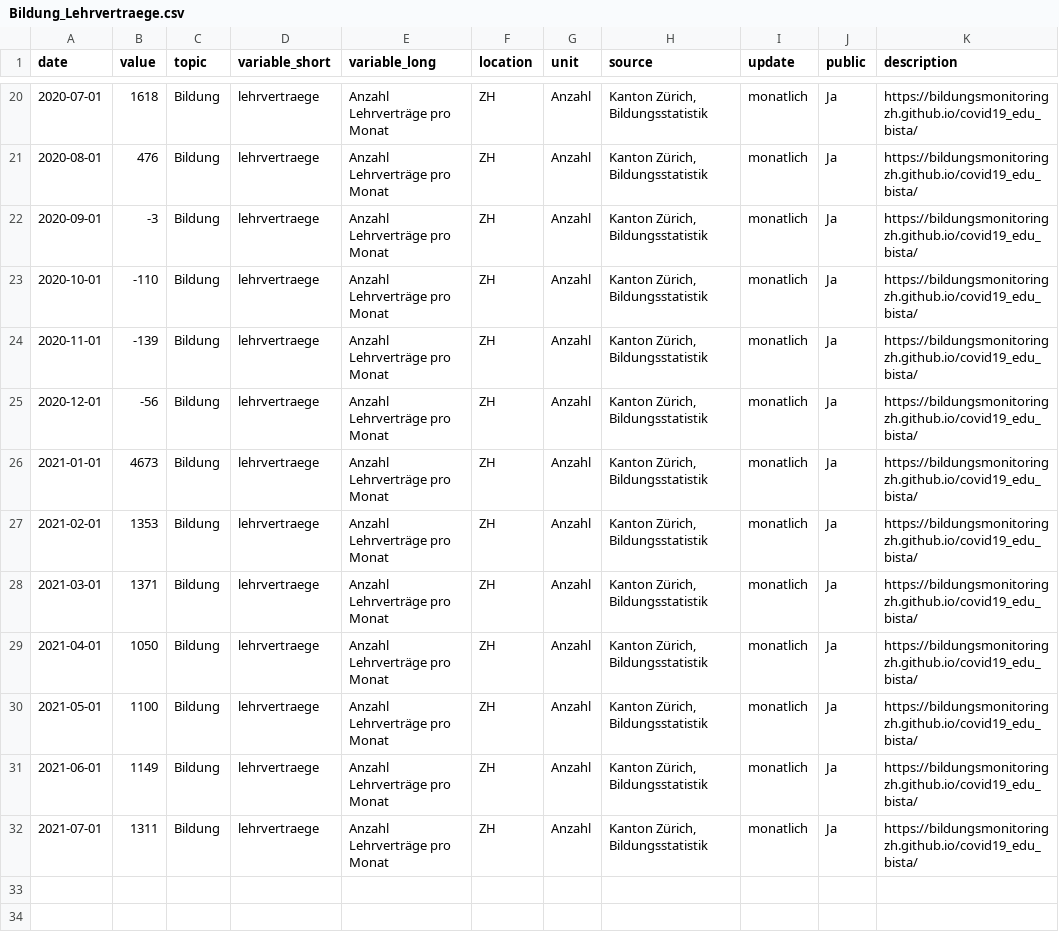
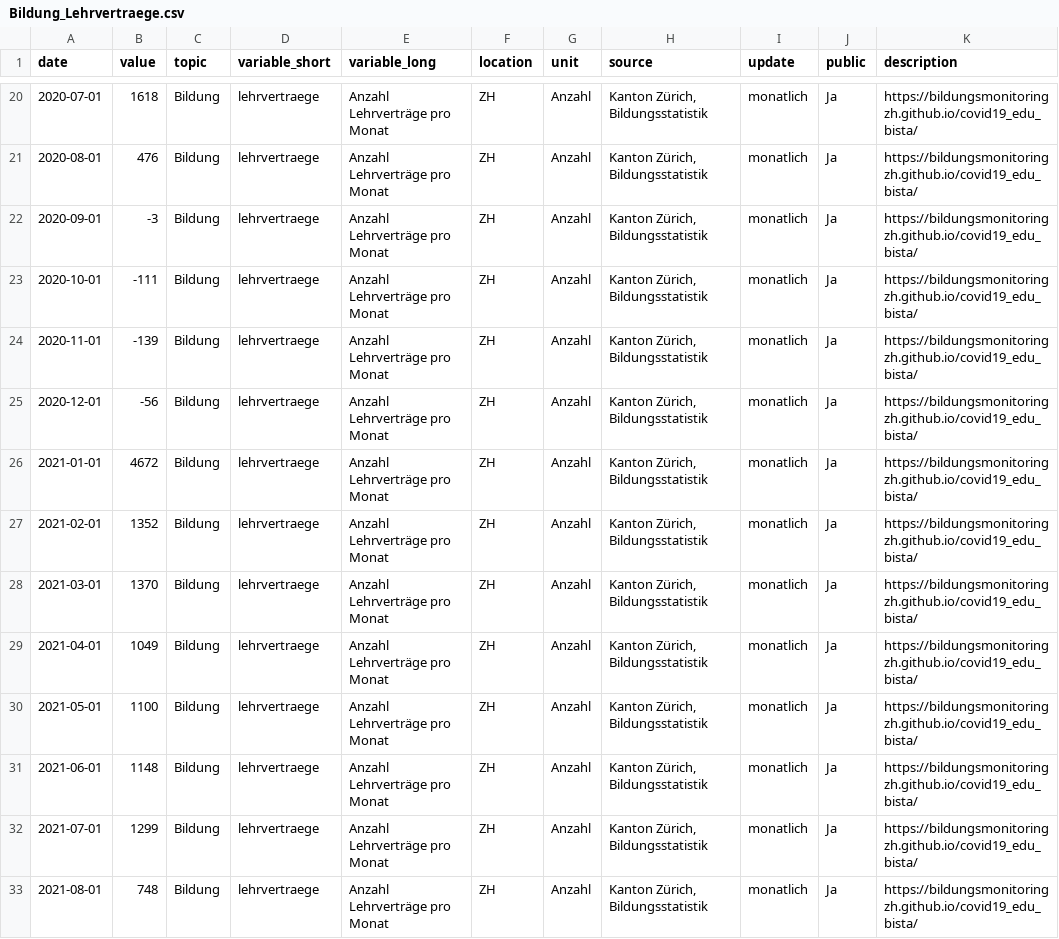
Before and after one commit to bildungsplanungZH/covid19_edu_bista, a CSV file: Bildung_Lehrvertraege.csv, drawn as a sheet; only a part is shown, gaps mark what is left out.

```diff
--- a/Bildung_Lehrvertraege.csv
+++ b/Bildung_Lehrvertraege.csv
@@ -22,11 +22,12 @@
 2020-09-01,-3,"Bildung","lehrvertraege","Anzahl Lehrverträge pro Monat","ZH","Anzahl","Kanton Zürich, Bildungsstatistik","monatlich","Ja","https://bildungsmonitoringzh.github.io/covid19_edu_bista/"
-2020-10-01,-110,"Bildung","lehrvertraege","Anzahl Lehrverträge pro Monat","ZH","Anzahl","Kanton Zürich, Bildungsstatistik","monatlich","Ja","https://bildungsmonitoringzh.github.io/covid19_edu_bista/"
+2020-10-01,-111,"Bildung","lehrvertraege","Anzahl Lehrverträge pro Monat","ZH","Anzahl","Kanton Zürich, Bildungsstatistik","monatlich","Ja","https://bildungsmonitoringzh.github.io/covid19_edu_bista/"
 2020-11-01,-139,"Bildung","lehrvertraege","Anzahl Lehrverträge pro Monat","ZH","Anzahl","Kanton Zürich, Bildungsstatistik","monatlich","Ja","https://bildungsmonitoringzh.github.io/covid19_edu_bista/"
 2020-12-01,-56,"Bildung","lehrvertraege","Anzahl Lehrverträge pro Monat","ZH","Anzahl","Kanton Zürich, Bildungsstatistik","monatlich","Ja","https://bildungsmonitoringzh.github.io/covid19_edu_bista/"
-2021-01-01,4673,"Bildung","lehrvertraege","Anzahl Lehrverträge pro Monat","ZH","Anzahl","Kanton Zürich, Bildungsstatistik","monatlich","Ja","https://bildungsmonitoringzh.github.io/covid19_edu_bista/"
-2021-02-01,1353,"Bildung","lehrvertraege","Anzahl Lehrverträge pro Monat","ZH","Anzahl","Kanton Zürich, Bildungsstatistik","monatlich","Ja","https://bildungsmonitoringzh.github.io/covid19_edu_bista/"
-2021-03-01,1371,"Bildung","lehrvertraege","Anzahl Lehrverträge pro Monat","ZH","Anzahl","Kanton Zürich, Bildungsstatistik","monatlich","Ja","https://bildungsmonitoringzh.github.io/covid19_edu_bista/"
-2021-04-01,1050,"Bildung","lehrvertraege","Anzahl Lehrverträge pro Monat","ZH","Anzahl","Kanton Zürich, Bildungsstatistik","monatlich","Ja","https://bildungsmonitoringzh.github.io/covid19_edu_bista/"
+2021-01-01,4672,"Bildung","lehrvertraege","Anzahl Lehrverträge pro Monat","ZH","Anzahl","Kanton Zürich, Bildungsstatistik","monatlich","Ja","https://bildungsmonitoringzh.github.io/covid19_edu_bista/"
+2021-02-01,1352,"Bildung","lehrvertraege","Anzahl Lehrverträge pro Monat","ZH","Anzahl","Kanton Zürich, Bildungsstatistik","monatlich","Ja","https://bildungsmonitoringzh.github.io/covid19_edu_bista/"
+2021-03-01,1370,"Bildung","lehrvertraege","Anzahl Lehrverträge pro Monat","ZH","Anzahl","Kanton Zürich, Bildungsstatistik","monatlich","Ja","https://bildungsmonitoringzh.github.io/covid19_edu_bista/"
+2021-04-01,1049,"Bildung","lehrvertraege","Anzahl Lehrverträge pro Monat","ZH","Anzahl","Kanton Zürich, Bildungsstatistik","monatlich","Ja","https://bildungsmonitoringzh.github.io/covid19_edu_bista/"
 2021-05-01,1100,"Bildung","lehrvertraege","Anzahl Lehrverträge pro Monat","ZH","Anzahl","Kanton Zürich, Bildungsstatistik","monatlich","Ja","https://bildungsmonitoringzh.github.io/covid19_edu_bista/"
-2021-06-01,1149,"Bildung","lehrvertraege","Anzahl Lehrverträge pro Monat","ZH","Anzahl","Kanton Zürich, Bildungsstatistik","monatlich","Ja","https://bildungsmonitoringzh.github.io/covid19_edu_bista/"
-2021-07-01,1311,"Bildung","lehrvertraege","Anzahl Lehrverträge pro Monat","ZH","Anzahl","Kanton Zürich, Bildungsstatistik","monatlich","Ja","https://bildungsmonitoringzh.github.io/covid19_edu_bista/"
+2021-06-01,1148,"Bildung","lehrvertraege","Anzahl Lehrverträge pro Monat","ZH","Anzahl","Kanton Zürich, Bildungsstatistik","monatlich","Ja","https://bildungsmonitoringzh.github.io/covid19_edu_bista/"
+2021-07-01,1299,"Bildung","lehrvertraege","Anzahl Lehrverträge pro Monat","ZH","Anzahl","Kanton Zürich, Bildungsstatistik","monatlich","Ja","https://bildungsmonitoringzh.github.io/covid19_edu_bista/"
+2021-08-01,748,"Bildung","lehrvertraege","Anzahl Lehrverträge pro Monat","ZH","Anzahl","Kanton Zürich, Bildungsstatistik","monatlich","Ja","https://bildungsmonitoringzh.github.io/covid19_edu_bista/"
```
Also changed, not shown: data/lv.csv, 1 other file.
